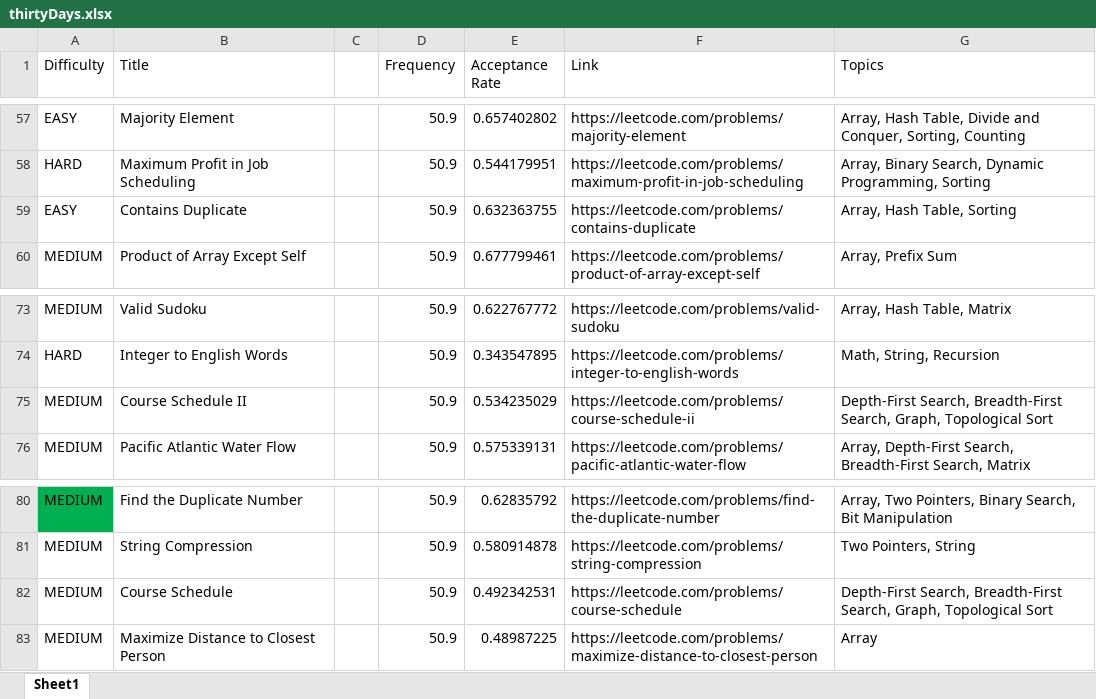
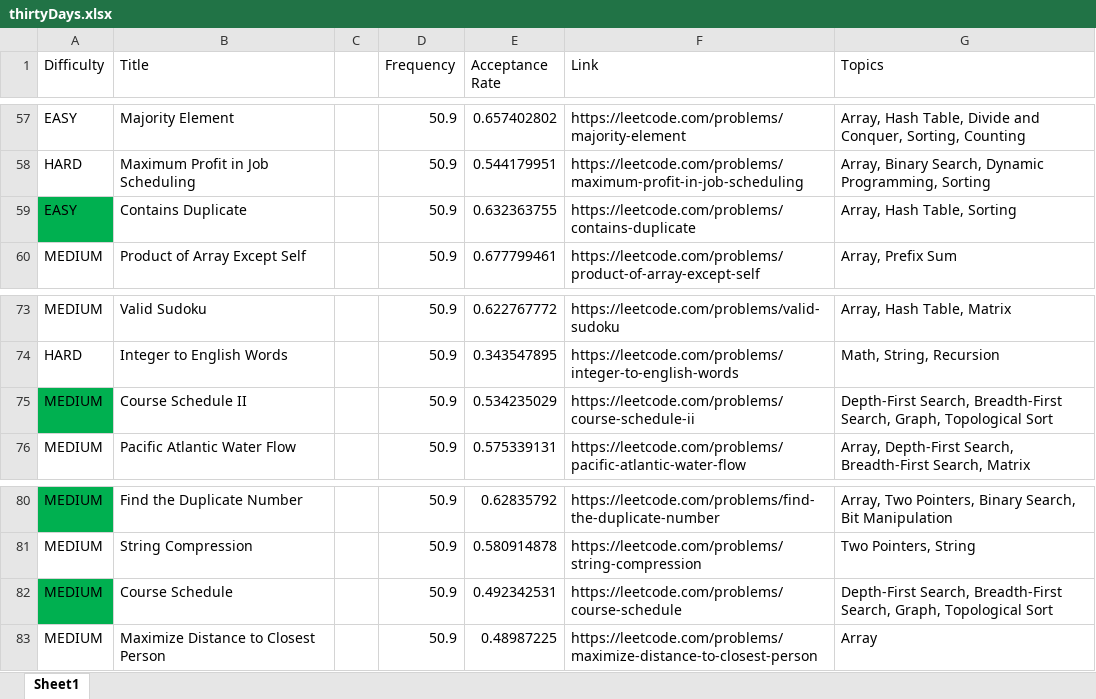
Before and after one commit to spentuker/psychic-spoon, an Excel workbook: thirtyDays.xlsx, sheet Sheet1, drawn as a sheet; only a part is shown, gaps mark what is left out; values as stored, in another font and other column widths than the file's, no borders; the diff names each change by its address in the sheet, - before the commit and + after, or states it on an @@ line.

Commit message:
Update thirtyDays.xlsx

```diff
--- a/thirtyDays.xlsx (sheet Sheet1)
+++ b/thirtyDays.xlsx (sheet Sheet1)
-A59 fill: none
+A59 fill: #00B050
-A75 fill: none
+A75 fill: #00B050
-A82 fill: none
+A82 fill: #00B050
```
